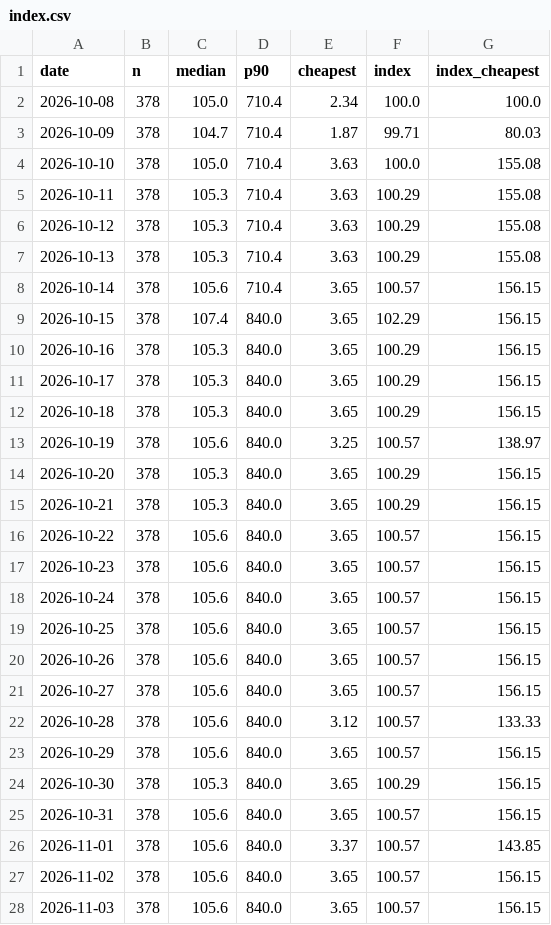
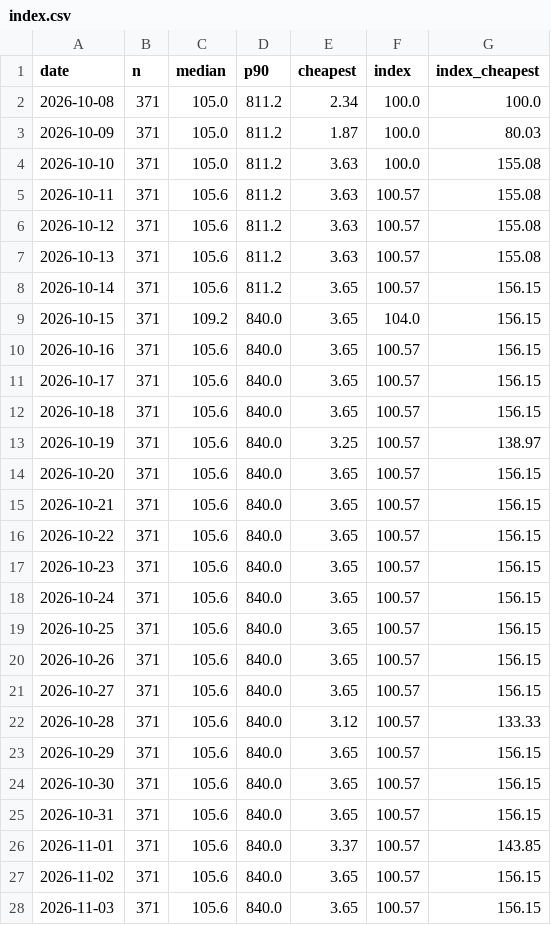
Before and after one commit to Sam-Bombay/ai-price-watch, a CSV file: data/index.csv, drawn as a sheet; only a part is shown; the diff covers the shown part only.

```diff
--- a/data/index.csv
+++ b/data/index.csv
@@ -1,28 +1,28 @@
 date,n,median,p90,cheapest,index,index_cheapest
-2026-10-08,378,105.0,710.4,2.34,100.0,100.0
-2026-10-09,378,104.7,710.4,1.87,99.71,80.03
-2026-10-10,378,105.0,710.4,3.63,100.0,155.08
-2026-10-11,378,105.3,710.4,3.63,100.29,155.08
-2026-10-12,378,105.3,710.4,3.63,100.29,155.08
-2026-10-13,378,105.3,710.4,3.63,100.29,155.08
-2026-10-14,378,105.6,710.4,3.65,100.57,156.15
-2026-10-15,378,107.4,840.0,3.65,102.29,156.15
-2026-10-16,378,105.3,840.0,3.65,100.29,156.15
-2026-10-17,378,105.3,840.0,3.65,100.29,156.15
-2026-10-18,378,105.3,840.0,3.65,100.29,156.15
-2026-10-19,378,105.6,840.0,3.25,100.57,138.97
-2026-10-20,378,105.3,840.0,3.65,100.29,156.15
-2026-10-21,378,105.3,840.0,3.65,100.29,156.15
-2026-10-22,378,105.6,840.0,3.65,100.57,156.15
-2026-10-23,378,105.6,840.0,3.65,100.57,156.15
-2026-10-24,378,105.6,840.0,3.65,100.57,156.15
-2026-10-25,378,105.6,840.0,3.65,100.57,156.15
-2026-10-26,378,105.6,840.0,3.65,100.57,156.15
-2026-10-27,378,105.6,840.0,3.65,100.57,156.15
-2026-10-28,378,105.6,840.0,3.12,100.57,133.33
-2026-10-29,378,105.6,840.0,3.65,100.57,156.15
-2026-10-30,378,105.3,840.0,3.65,100.29,156.15
-2026-10-31,378,105.6,840.0,3.65,100.57,156.15
-2026-11-01,378,105.6,840.0,3.37,100.57,143.85
-2026-11-02,378,105.6,840.0,3.65,100.57,156.15
-2026-11-03,378,105.6,840.0,3.65,100.57,156.15
+2026-10-08,371,105.0,811.2,2.34,100.0,100.0
+2026-10-09,371,105.0,811.2,1.87,100.0,80.03
+2026-10-10,371,105.0,811.2,3.63,100.0,155.08
+2026-10-11,371,105.6,811.2,3.63,100.57,155.08
+2026-10-12,371,105.6,811.2,3.63,100.57,155.08
+2026-10-13,371,105.6,811.2,3.63,100.57,155.08
+2026-10-14,371,105.6,811.2,3.65,100.57,156.15
+2026-10-15,371,109.2,840.0,3.65,104.0,156.15
+2026-10-16,371,105.6,840.0,3.65,100.57,156.15
+2026-10-17,371,105.6,840.0,3.65,100.57,156.15
+2026-10-18,371,105.6,840.0,3.65,100.57,156.15
+2026-10-19,371,105.6,840.0,3.25,100.57,138.97
+2026-10-20,371,105.6,840.0,3.65,100.57,156.15
+2026-10-21,371,105.6,840.0,3.65,100.57,156.15
+2026-10-22,371,105.6,840.0,3.65,100.57,156.15
+2026-10-23,371,105.6,840.0,3.65,100.57,156.15
+2026-10-24,371,105.6,840.0,3.65,100.57,156.15
+2026-10-25,371,105.6,840.0,3.65,100.57,156.15
+2026-10-26,371,105.6,840.0,3.65,100.57,156.15
+2026-10-27,371,105.6,840.0,3.65,100.57,156.15
+2026-10-28,371,105.6,840.0,3.12,100.57,133.33
+2026-10-29,371,105.6,840.0,3.65,100.57,156.15
+2026-10-30,371,105.6,840.0,3.65,100.57,156.15
+2026-10-31,371,105.6,840.0,3.65,100.57,156.15
+2026-11-01,371,105.6,840.0,3.37,100.57,143.85
+2026-11-02,371,105.6,840.0,3.65,100.57,156.15
+2026-11-03,371,105.6,840.0,3.65,100.57,156.15
```
Also changed, not shown: 4 added rows and 39 edited cells elsewhere in this file, dataset/changes.csv, dataset/prices.csv, 23 other files.
